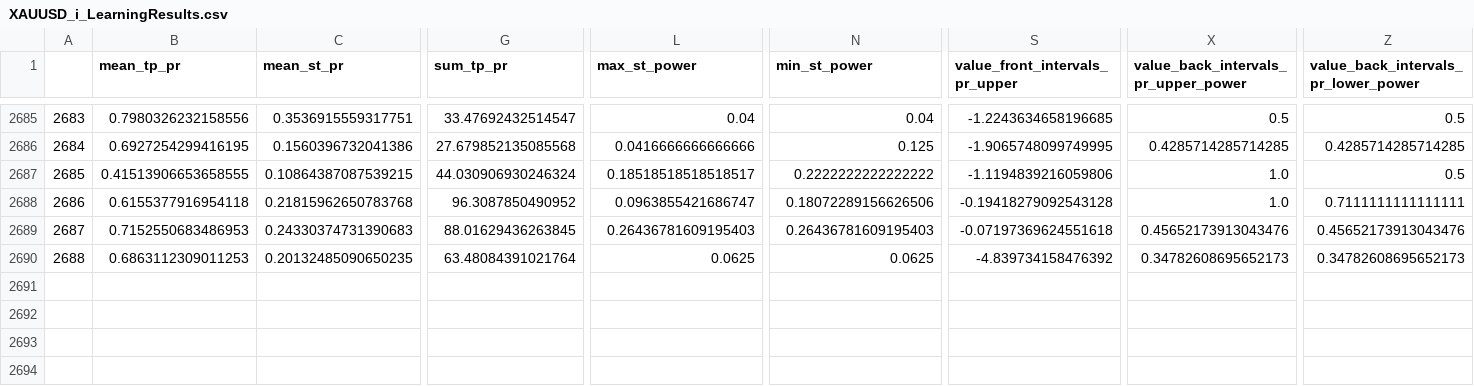
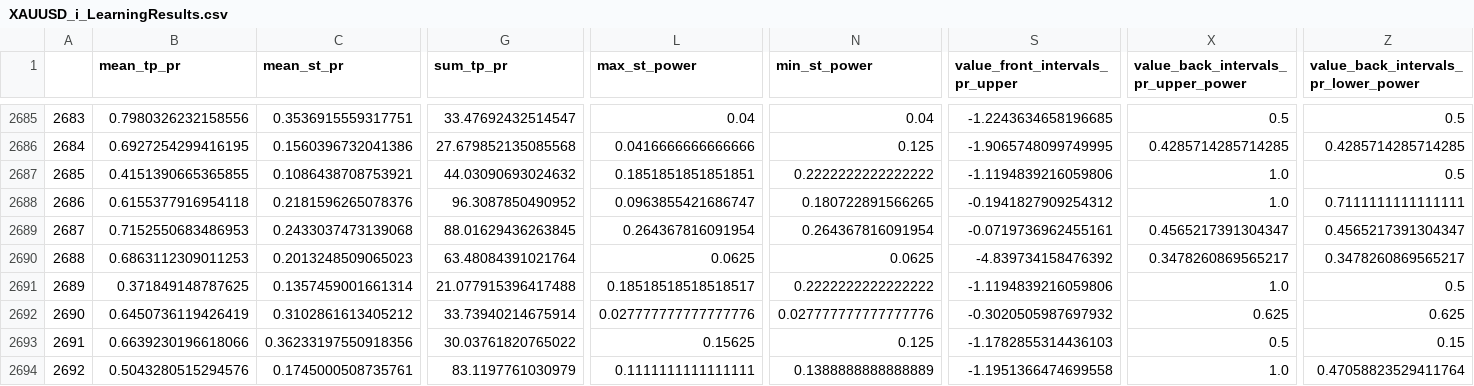
Before and after one commit to Mehrshad-Sorena/ShadBot, a CSV file: src/indicators/MACD/GeneticLearning_DB/elites/primary/buy/XAUUSD_i_LearningResults.csv, drawn as a sheet; only a part is shown, gaps mark what is left out; rows hold the shown columns only; the diff covers the shown part only; the diff names each change by its address in the sheet, - before the commit and + after, or states it on an @@ line.

Commit message:
Colab Buy Primary

```diff
--- a/src/indicators/MACD/GeneticLearning_DB/elites/primary/buy/XAUUSD_i_LearningResults.csv
+++ b/src/indicators/MACD/GeneticLearning_DB/elites/primary/buy/XAUUSD_i_LearningResults.csv
-B2687 (mean_tp_pr): 0.41513906653658555
+B2687 (mean_tp_pr): 0.4151390665365855
-C2687 (mean_st_pr): 0.10864387087539215
+C2687 (mean_st_pr): 0.1086438708753921
-G2687 (sum_tp_pr): 44.030906930246324
+G2687 (sum_tp_pr): 44.03090693024632
-L2687 (max_st_power): 0.18518518518518517
+L2687 (max_st_power): 0.1851851851851851
-C2688 (mean_st_pr): 0.21815962650783768
+C2688 (mean_st_pr): 0.2181596265078376
-N2688 (min_st_power): 0.18072289156626506
+N2688 (min_st_power): 0.180722891566265
-S2688 (value_front_intervals_pr_upper): -0.19418279092543128
+S2688 (value_front_intervals_pr_upper): -0.1941827909254312
-C2689 (mean_st_pr): 0.24330374731390683
+C2689 (mean_st_pr): 0.2433037473139068
-L2689 (max_st_power): 0.26436781609195403
+L2689 (max_st_power): 0.264367816091954
-N2689 (min_st_power): 0.26436781609195403
+N2689 (min_st_power): 0.264367816091954
-S2689 (value_front_intervals_pr_upper): -0.07197369624551618
+S2689 (value_front_intervals_pr_upper): -0.0719736962455161
-X2689: 0.45652173913043476
+X2689: 0.4565217391304347
-Z2689: 0.45652173913043476
+Z2689: 0.4565217391304347
-C2690 (mean_st_pr): 0.20132485090650235
+C2690 (mean_st_pr): 0.2013248509065023
-X2690: 0.34782608695652173
+X2690: 0.3478260869565217
-Z2690: 0.34782608695652173
+Z2690: 0.3478260869565217
+row 2691: 2689 | 0.371849148787625 | 0.1357459001661314 | 21.077915396417488 | 0.18518518518518517 | 0.2222222222222222 | -1.1194839216059806 | 1.0 | 0.5
+row 2692: 2690 | 0.6450736119426419 | 0.3102861613405212 | 33.73940214675914 | 0.027777777777777776 | 0.027777777777777776 | -0.3020505987697932 | 0.625 | 0.625
+row 2693: 2691 | 0.6639230196618066 | 0.36233197550918356 | 30.03761820765022 | 0.15625 | 0.125 | -1.1782855314436103 | 0.5 | 0.15
+row 2694: 2692 | 0.5043280515294576 | 0.1745000508735761 | 83.1197761030979 | 0.1111111111111111 | 0.1388888888888889 | -1.1951366474699558 | 1.0 | 0.47058823529411764
```
Also changed, not shown: 7 edited cells elsewhere in this file, src/indicators/MACD/GeneticLearning_DB/society/primary/buy/XAUUSD_i.csv, 2 other files.
